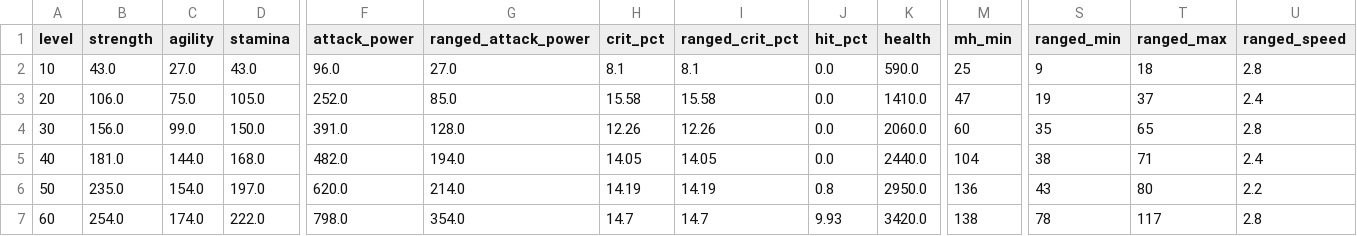
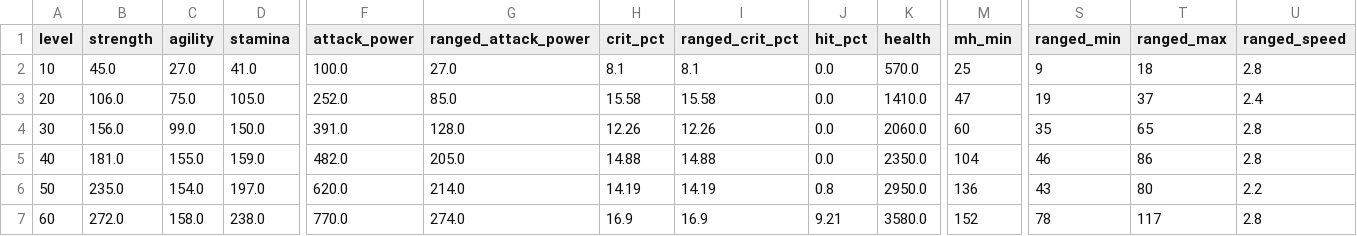
Before and after one commit to alsh0083/wowforever-helper, a CSV file: config/stats/warrior.csv, drawn as a sheet; only a part is shown, gaps mark what is left out; the diff covers the shown part only; the diff names each change by its address in the sheet, - before the commit and + after, or states it on an @@ line.

```diff
--- a/config/stats/warrior.csv
+++ b/config/stats/warrior.csv
-B2 (strength): 43.0
+B2 (strength): 45.0
-D2 (stamina): 43.0
+D2 (stamina): 41.0
-F2 (attack_power): 96.0
+F2 (attack_power): 100.0
-K2 (health): 590.0
+K2 (health): 570.0
-C5 (agility): 144.0
+C5 (agility): 155.0
-D5 (stamina): 168.0
+D5 (stamina): 159.0
-G5 (ranged_attack_power): 194.0
+G5 (ranged_attack_power): 205.0
-H5 (crit_pct): 14.05
+H5 (crit_pct): 14.88
-I5 (ranged_crit_pct): 14.05
+I5 (ranged_crit_pct): 14.88
-K5 (health): 2440.0
+K5 (health): 2350.0
-S5 (ranged_min): 38
+S5 (ranged_min): 46
-T5 (ranged_max): 71
+T5 (ranged_max): 86
-U5 (ranged_speed): 2.4
+U5 (ranged_speed): 2.8
-B7 (strength): 254.0
+B7 (strength): 272.0
-C7 (agility): 174.0
+C7 (agility): 158.0
-D7 (stamina): 222.0
+D7 (stamina): 238.0
-F7 (attack_power): 798.0
+F7 (attack_power): 770.0
-G7 (ranged_attack_power): 354.0
+G7 (ranged_attack_power): 274.0
-H7 (crit_pct): 14.7
+H7 (crit_pct): 16.9
-I7 (ranged_crit_pct): 14.7
+I7 (ranged_crit_pct): 16.9
-J7 (hit_pct): 9.93
+J7 (hit_pct): 9.21
-K7 (health): 3420.0
+K7 (health): 3580.0
-M7 (mh_min): 138
+M7 (mh_min): 152
```
Also changed, not shown: 2 edited cells elsewhere in this file, config/stats/druid_melee.csv, config/stats/hunter.csv, 30 other files.
